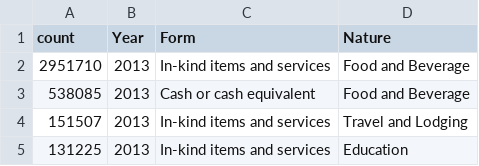
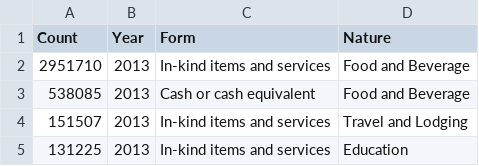
Before and after one commit to codyharris91/Data_Viz, a CSV file: data/heat_agg.csv, drawn as a sheet; only a part is shown.

Commit message:
Update heat_agg.csv

```diff
--- a/data/heat_agg.csv
+++ b/data/heat_agg.csv
@@ -1,2 +1,2 @@
-count,Year,Form,Nature
+Count,Year,Form,Nature
 2951710,2013,In-kind items and services,Food and Beverage
```
